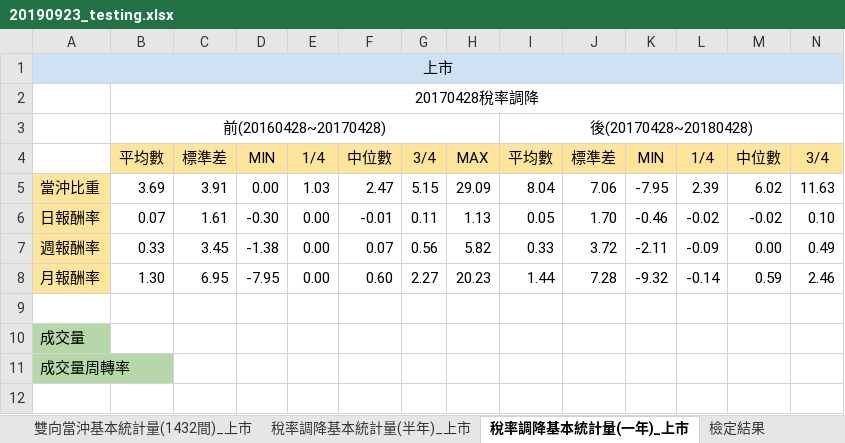
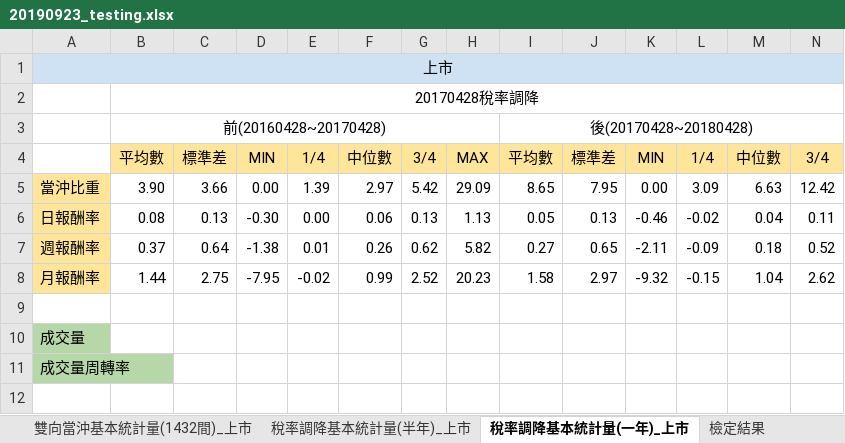
Before and after one commit to mattNest/Day-Trade-Graduate-Project, an Excel workbook: code/20190923_testing.xlsx, sheet 稅率調降基本統計量(一年)_上市, drawn as a sheet; only a part is shown; values as stored, in another font and other column widths than the file's, no borders; removed rows and columns are numbered as before the commit, all else as after; rows hold the shown columns only; the diff covers the shown part only; the diff names each change by its address in the sheet, - before the commit and + after, or states it on an @@ line.

```diff
--- a/code/20190923_testing.xlsx (sheet 稅率調降基本統計量(一年)_上市)
+++ b/code/20190923_testing.xlsx (sheet 稅率調降基本統計量(一年)_上市)
-row 5: 當沖比重 | 3.69 | 3.91 | 0.00 | 1.03 | 2.47 | 5.15 | 29.09 | 8.04 | 7.06 | -7.95 | 2.39 | 6.02 | 11.63
+row 5: 當沖比重 | 3.90 | 3.66 | 0.00 | 1.39 | 2.97 | 5.42 | 29.09 | 8.65 | 7.95 | 0.00 | 3.09 | 6.63 | 12.42
-B6: 0.07
+B6: 0.08
-C6: 1.61
+C6: 0.13
-F6: -0.01
+F6: 0.06
-G6: 0.11
+G6: 0.13
-J6: 1.70
+J6: 0.13
-M6: -0.02
+M6: 0.04
-N6: 0.10
+N6: 0.11
-B7: 0.33
+B7: 0.37
-C7: 3.45
+C7: 0.64
-E7: 0.00
+E7: 0.01
-F7: 0.07
+F7: 0.26
-G7: 0.56
+G7: 0.62
-I7: 0.33
+I7: 0.27
-J7: 3.72
+J7: 0.65
-M7: 0.00
+M7: 0.18
-N7: 0.49
+N7: 0.52
-B8: 1.30
+B8: 1.44
-C8: 6.95
+C8: 2.75
-E8: 0.00
+E8: -0.02
-F8: 0.60
+F8: 0.99
-G8: 2.27
+G8: 2.52
-I8: 1.44
+I8: 1.58
-J8: 7.28
+J8: 2.97
-L8: -0.14
+L8: -0.15
-M8: 0.59
+M8: 1.04
-N8: 2.46
+N8: 2.62
```
Also changed, not shown: 4 added rows and 4 removed rows elsewhere in this sheet, 1 other file.
